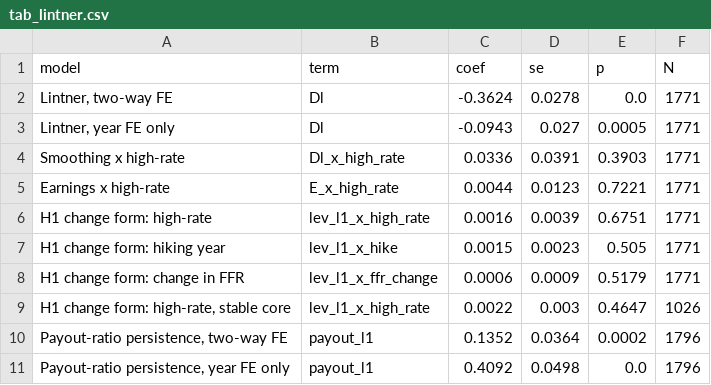
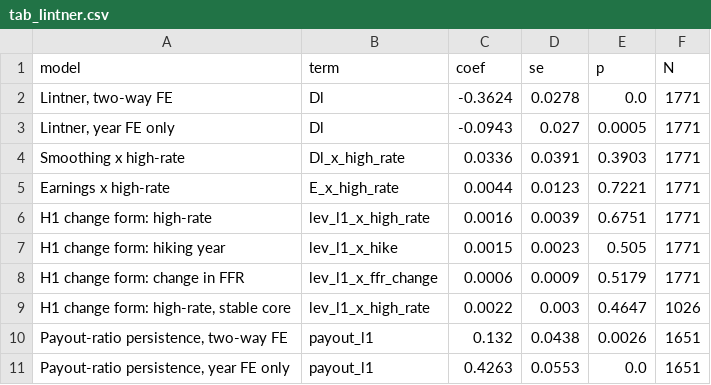
Before and after one commit to MilanKalajdzic/Master-Thesis, a CSV file: outputs/tab_lintner.csv, drawn as a sheet.

```diff
--- a/outputs/tab_lintner.csv
+++ b/outputs/tab_lintner.csv
@@ -9,3 +9,3 @@ H1 change form: change in FFR,lev_l1_x_ffr_change,0.0006,0.0009,0.5179,1771
 "H1 change form: high-rate, stable core",lev_l1_x_high_rate,0.0022,0.003,0.4647,1026
-"Payout-ratio persistence, two-way FE",payout_l1,0.1352,0.0364,0.0002,1796
-"Payout-ratio persistence, year FE only",payout_l1,0.4092,0.0498,0.0,1796
+"Payout-ratio persistence, two-way FE",payout_l1,0.132,0.0438,0.0026,1651
+"Payout-ratio persistence, year FE only",payout_l1,0.4263,0.0553,0.0,1651
```
Also changed, not shown: outputs/appendix_A_variable_definitions.csv, outputs/tab_data_check_yearly_medians.csv, 16 other files.
